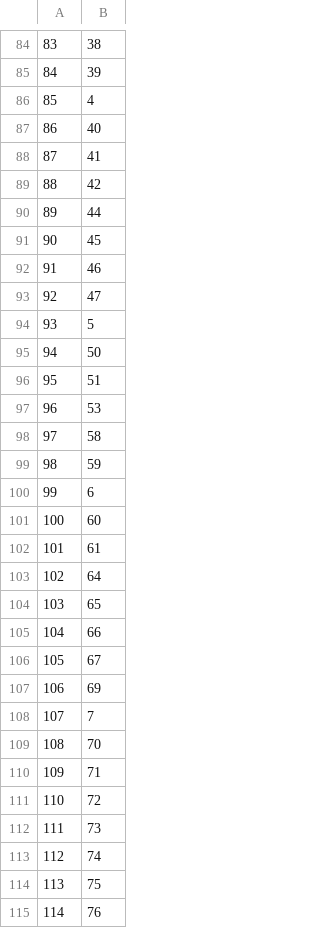
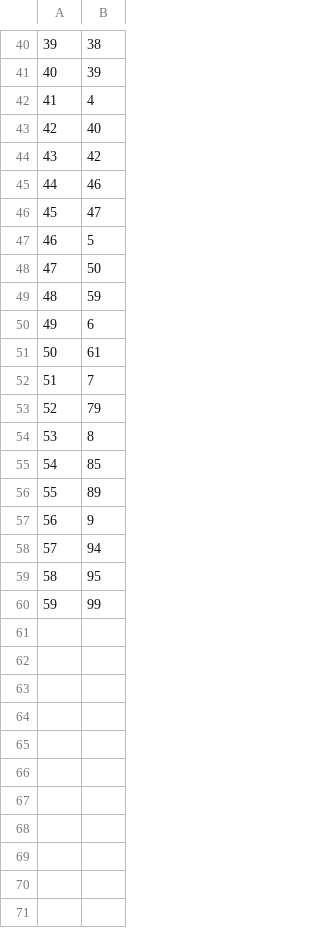
Before and after one commit to addison-rice/AllIGATR, a CSV file: Models/hightempmodels_noRScoretop_seds_2over3under10_deep.csv, drawn as a sheet; only a part is shown, gaps mark what is left out; the shorter side is filled out with more unchanged rows; the diff covers the shown part only; the diff names each change by its address in the sheet, - before the commit and + after, or states it on an @@ line.

Commit message:
Corrected list of TO0TH outlier models

```diff
--- a/Models/hightempmodels_noRScoretop_seds_2over3under10_deep.csv
+++ b/Models/hightempmodels_noRScoretop_seds_2over3under10_deep.csv
@@ column A renumbered from row 5 down @@
-row 88: 87 | 41
-row 90: 89 | 44
-row 91: 90 | 45
-row 96: 95 | 51
-row 97: 96 | 53
-row 98: 97 | 58
-row 101: 100 | 60
-row 103: 102 | 64
-row 104: 103 | 65
-row 105: 104 | 66
-row 106: 105 | 67
-row 107: 106 | 69
-row 109: 108 | 70
-row 110: 109 | 71
-row 111: 110 | 72
-row 112: 111 | 73
-row 113: 112 | 74
-row 114: 113 | 75
-row 115: 114 | 76
```
Also changed, not shown: 61 removed rows elsewhere in this file.
